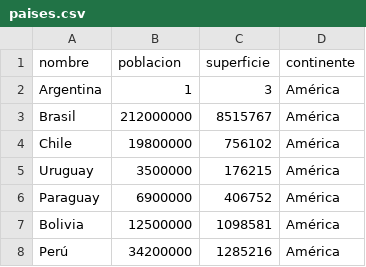
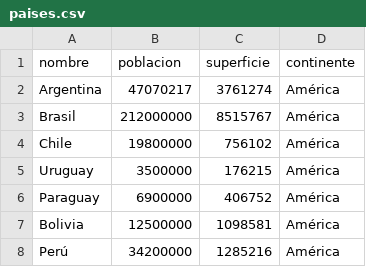
Before and after one commit to venjamint/TPI_paises, a CSV file: datos/paises.csv, drawn as a sheet; only a part is shown.

```diff
--- a/datos/paises.csv
+++ b/datos/paises.csv
@@ -1,3 +1,3 @@
 nombre,poblacion,superficie,continente
-Argentina,1,3,América
+Argentina,47070217,3761274,América
 Brasil,212000000,8515767,América
```
Also changed, not shown: 20 other files.
